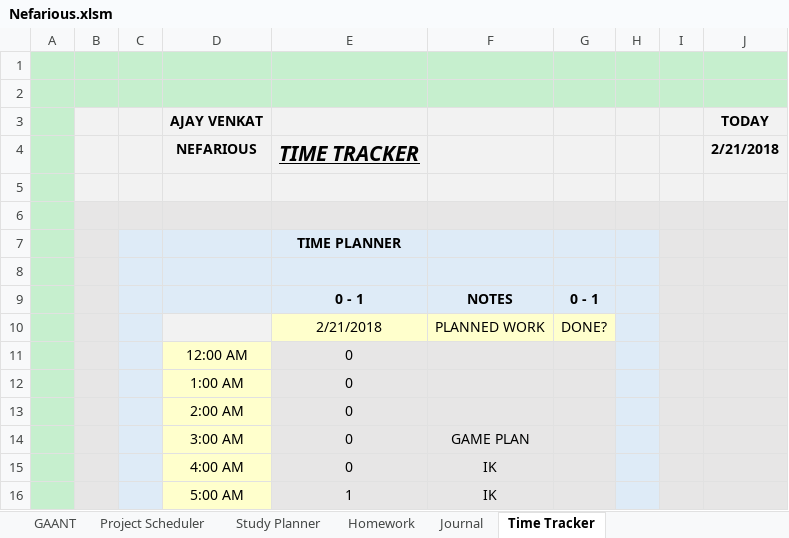
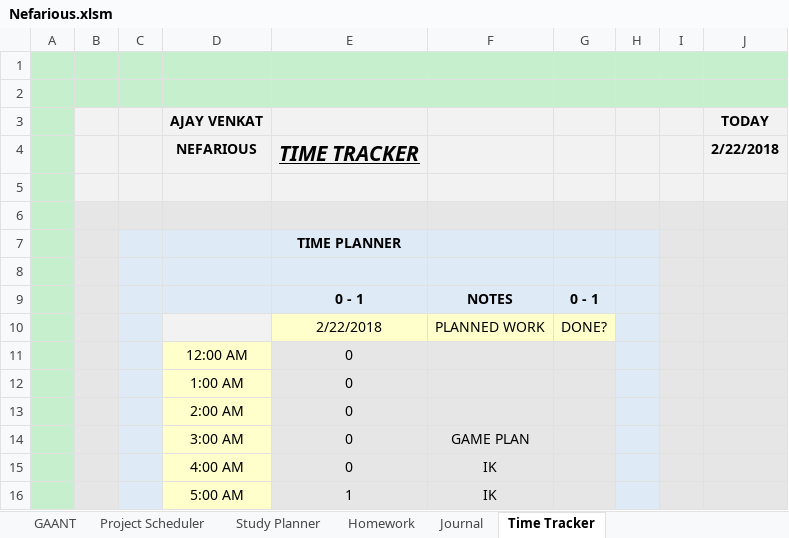
Before and after one commit to AJTech2002/NEFARIOUS, an Excel workbook: Management & Logging/Planning and Management/Nefarious.xlsm, sheet Time Tracker, drawn as a sheet; only a part is shown; values as stored, in another font and other column widths than the file's, no borders; conditional formats not drawn; the diff names each change by its address in the sheet, - before the commit and + after, or states it on an @@ line.

```diff
--- a/Management & Logging/Planning and Management/Nefarious.xlsm (sheet Time Tracker)
+++ b/Management & Logging/Planning and Management/Nefarious.xlsm (sheet Time Tracker)
-J4 (TODAY): 2/21/2018
+J4 (TODAY): 2/22/2018
-E10: 2/21/2018
+E10: 2/22/2018
```
Also changed, not shown: sheet GAANT, sheet Study Planner, sheet Project Scheduler, sheet Journal, sheet Homework, hidden cells, charts or pictures, 27 other files.
